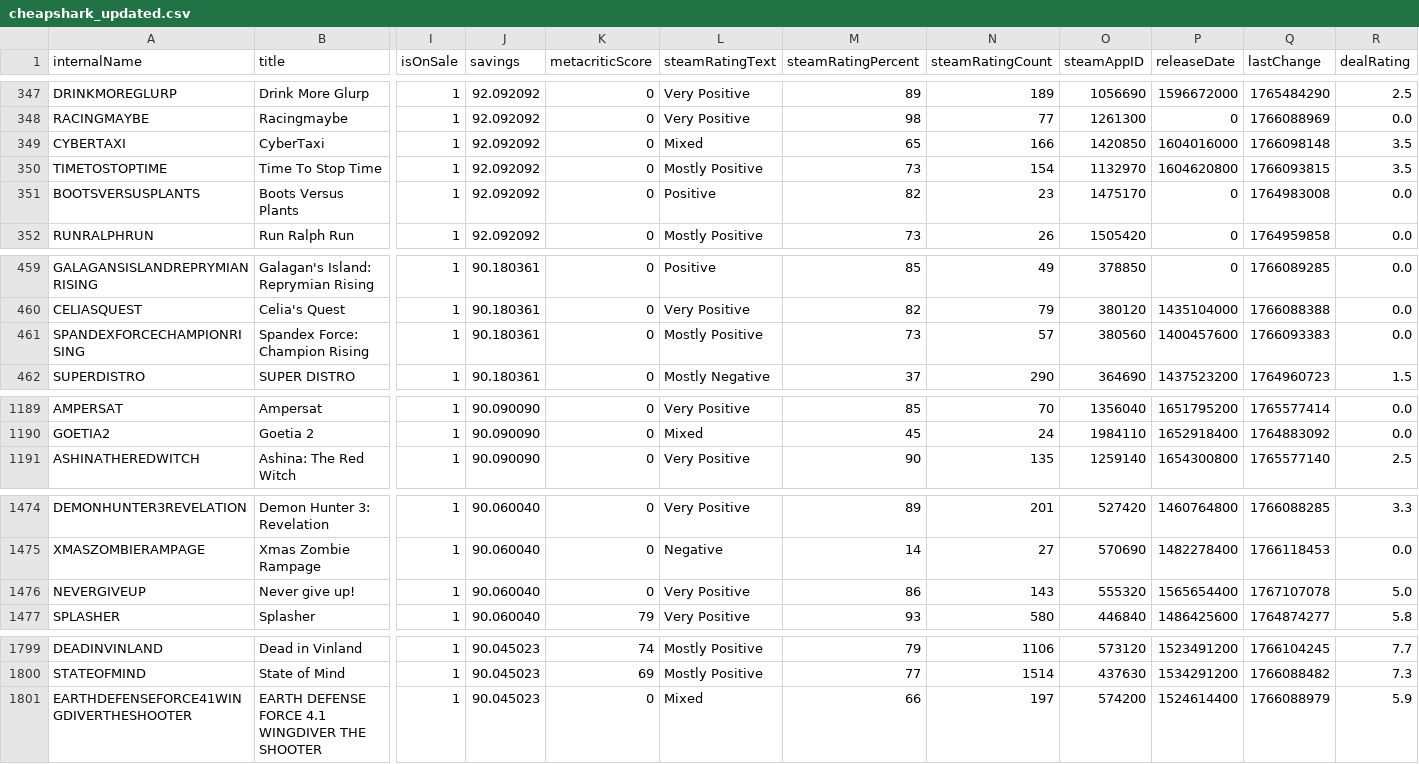
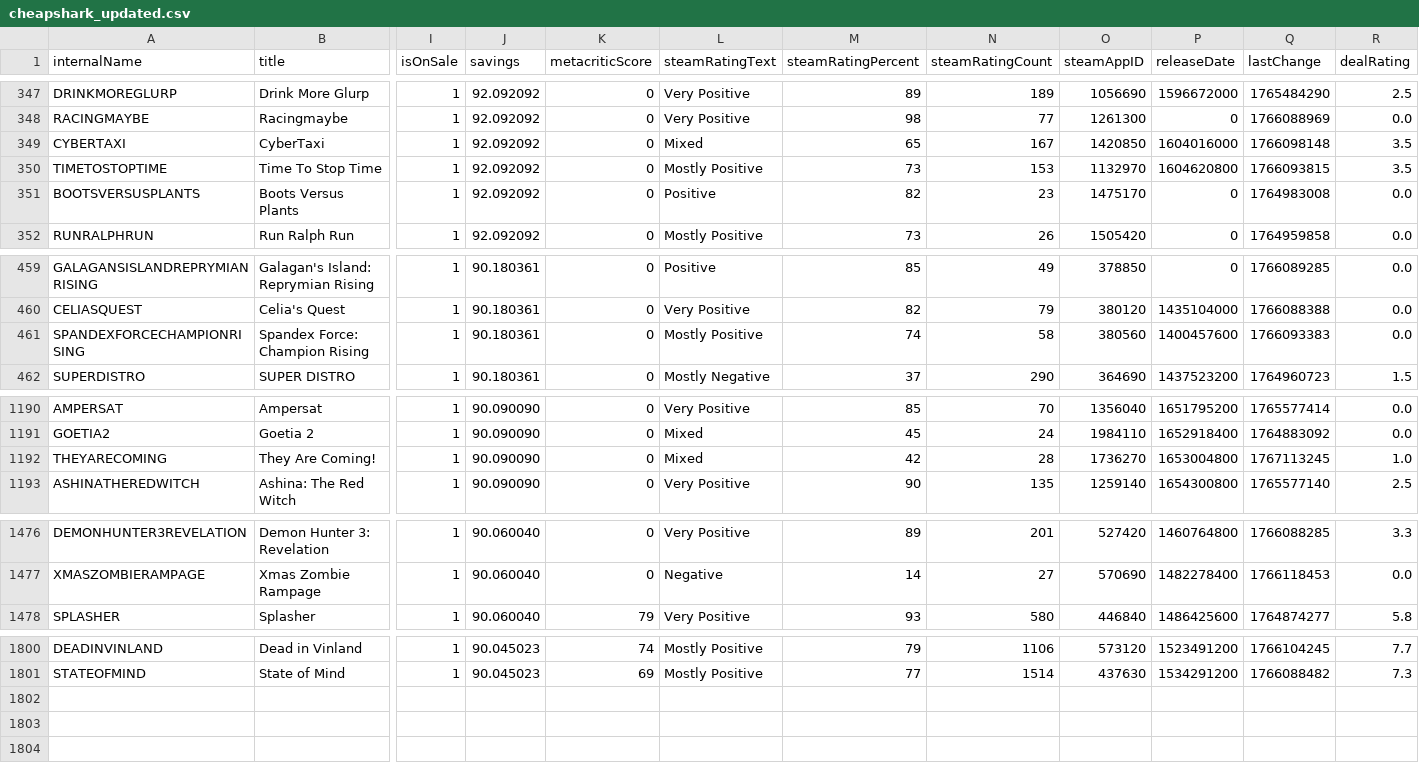
Before and after one commit to haiyib/foundations-final-project, a CSV file: cheapshark_updated.csv, drawn as a sheet; only a part is shown, gaps mark what is left out; removed rows and columns are numbered as before the commit, all else as after; rows hold the shown columns only; the diff covers the shown part only; the diff names each change by its address in the sheet, - before the commit and + after, or states it on an @@ line.

```diff
--- a/cheapshark_updated.csv
+++ b/cheapshark_updated.csv
-N349 (steamRatingCount): 166
+N349 (steamRatingCount): 167
-N350 (steamRatingCount): 154
+N350 (steamRatingCount): 153
-M461 (steamRatingPercent): 73
+M461 (steamRatingPercent): 74
-N461 (steamRatingCount): 57
+N461 (steamRatingCount): 58
+row 1192: THEYARECOMING | They Are Coming! | 1 | 90.090090 | 0 | Mixed | 42 | 28 | 1736270 | 1653004800 | 1767113245 | 1.0
-row 1476: NEVERGIVEUP | Never give up! | 1 | 90.060040 | 0 | Very Positive | 86 | 143 | 555320 | 1565654400 | 1767107078 | 5.0
-row 1801: EARTHDEFENSEFORCE41WINGDIVERTHESHOOTER | EARTH DEFENSE FORCE 4.1 WINGDIVER THE SHOOTER | 1 | 90.045023 | 0 | Mixed | 66 | 197 | 574200 | 1524614400 | 1766088979 | 5.9
```
Also changed, not shown: 3 added rows, 2 removed rows and 7 edited cells elsewhere in this file, 1 other file.
